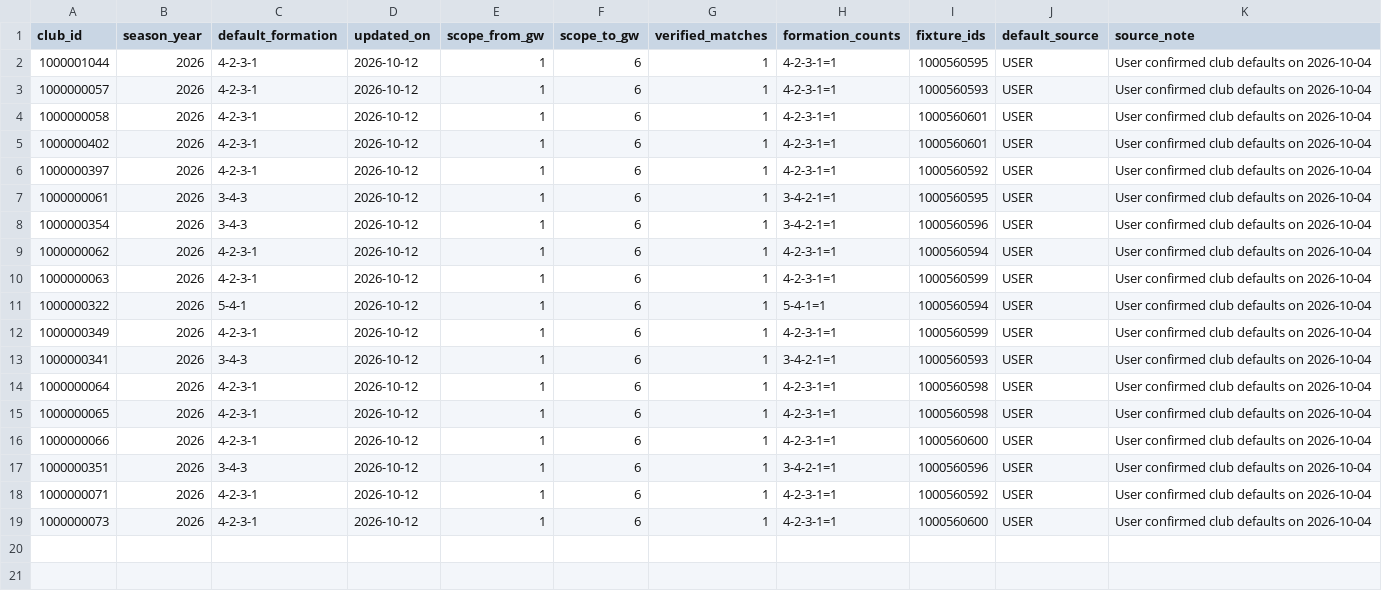
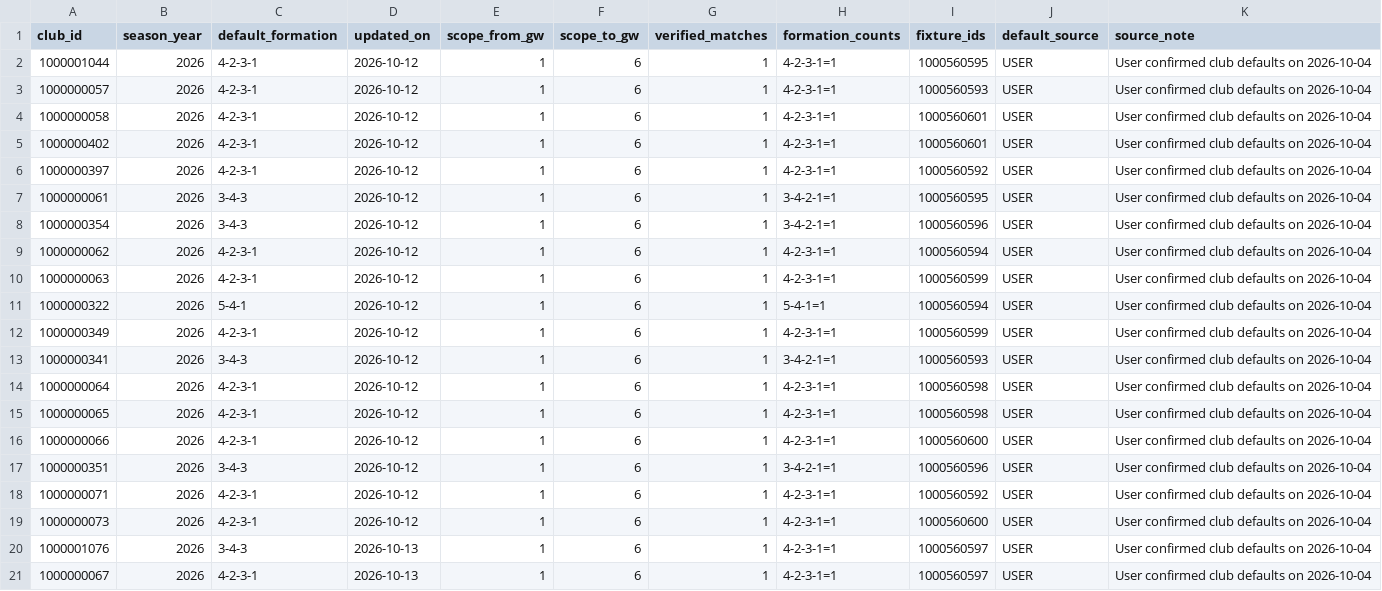
Before and after one commit to cuongdola7d-afk/EPL---PERSONAL, a CSV file: backend/data/gw6-2026/lineups/clubs.csv, drawn as a sheet.

```diff
--- a/backend/data/gw6-2026/lineups/clubs.csv
+++ b/backend/data/gw6-2026/lineups/clubs.csv
@@ -19 +19,3 @@ club_id,season_year,default_formation,updated_on,scope_from_gw,scope_to_gw,verif
 1000000073,2026,4-2-3-1,2026-10-12,1,6,1,4-2-3-1=1,1000560600,USER,User confirmed club defaults on 2026-10-04
+1000001076,2026,3-4-3,2026-10-13,1,6,1,4-2-3-1=1,1000560597,USER,User confirmed club defaults on 2026-10-04
+1000000067,2026,4-2-3-1,2026-10-13,1,6,1,4-2-3-1=1,1000560597,USER,User confirmed club defaults on 2026-10-04
```
Also changed, not shown: backend/data/gw6-2026/confirmed-unrated.csv, backend/data/gw6-2026/lineups/formations.csv, 9 other files.
